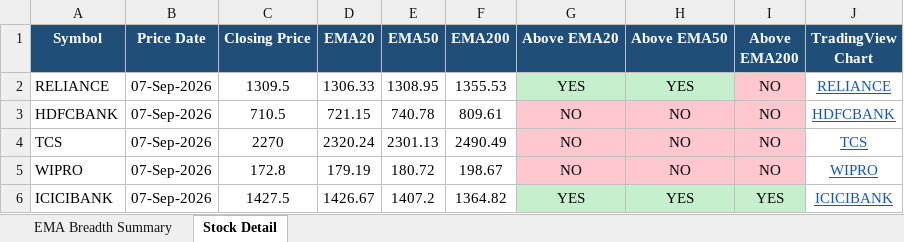
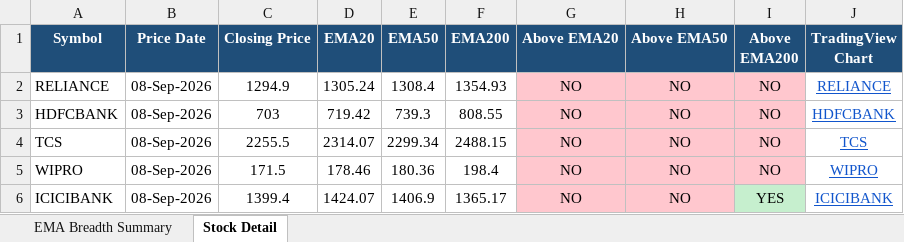
Before and after one commit to nikunj2021/EMA-Screener-, an Excel workbook: Report/EMAReport/nifty_50_ema_breadth.xlsx, sheet Stock Detail, drawn as a sheet; only a part is shown; values as stored, in another font and other column widths than the file's, no borders; the diff covers the shown part only; the diff names each change by its address in the sheet, - before the commit and + after, or states it on an @@ line.

```diff
--- a/Report/EMAReport/nifty_50_ema_breadth.xlsx (sheet Stock Detail)
+++ b/Report/EMAReport/nifty_50_ema_breadth.xlsx (sheet Stock Detail)
-B2:B6 (Price Date): 07-Sep-2026
+B2:B6 (Price Date): 08-Sep-2026
-C2 (Closing Price): 1309.5
+C2 (Closing Price): 1294.9
-D2 (EMA20): 1306.33
+D2 (EMA20): 1305.24
-E2 (EMA50): 1308.95
+E2 (EMA50): 1308.4
-F2 (EMA200): 1355.53
+F2 (EMA200): 1354.93
-G2 (Above EMA20): YES
+G2 (Above EMA20): NO
-G2:H2 fill: #C6EFCE
+G2:H2 fill: #FFC7CE
-H2 (Above EMA50): YES
+H2 (Above EMA50): NO
-C3 (Closing Price): 710.5
+C3 (Closing Price): 703
-D3 (EMA20): 721.15
+D3 (EMA20): 719.42
-E3 (EMA50): 740.78
+E3 (EMA50): 739.3
-F3 (EMA200): 809.61
+F3 (EMA200): 808.55
-C4 (Closing Price): 2270
+C4 (Closing Price): 2255.5
-D4 (EMA20): 2320.24
+D4 (EMA20): 2314.07
-E4 (EMA50): 2301.13
+E4 (EMA50): 2299.34
-F4 (EMA200): 2490.49
+F4 (EMA200): 2488.15
-C5 (Closing Price): 172.8
+C5 (Closing Price): 171.5
-D5 (EMA20): 179.19
+D5 (EMA20): 178.46
-E5 (EMA50): 180.72
+E5 (EMA50): 180.36
-F5 (EMA200): 198.67
+F5 (EMA200): 198.4
-C6 (Closing Price): 1427.5
+C6 (Closing Price): 1399.4
-D6 (EMA20): 1426.67
+D6 (EMA20): 1424.07
-E6 (EMA50): 1407.2
+E6 (EMA50): 1406.9
-F6 (EMA200): 1364.82
+F6 (EMA200): 1365.17
-G6 (Above EMA20): YES
+G6 (Above EMA20): NO
-G6:H6 fill: #C6EFCE
+G6:H6 fill: #FFC7CE
-H6 (Above EMA50): YES
+H6 (Above EMA50): NO
```
Also changed, not shown: 231 edited cells and cell formats elsewhere in this sheet, sheet EMA Breadth Summary, Report/EMAReport/Micro_250_ema_breadth_history.xlsx, Report/EMAReport/Sectoral_EMA_Analysis.xlsx, 4 other files.
